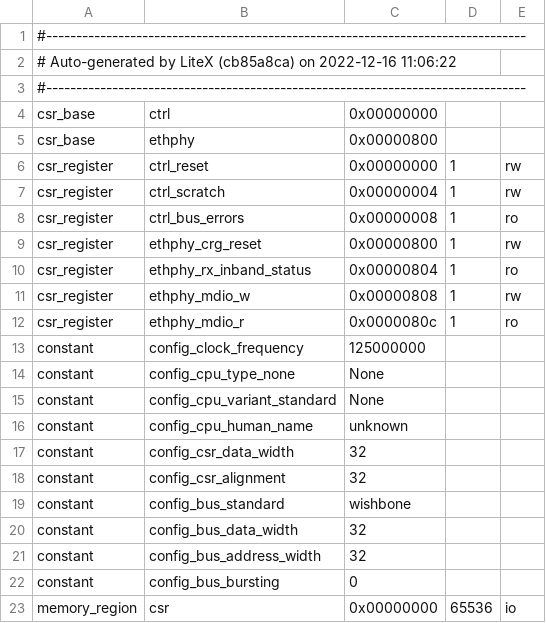
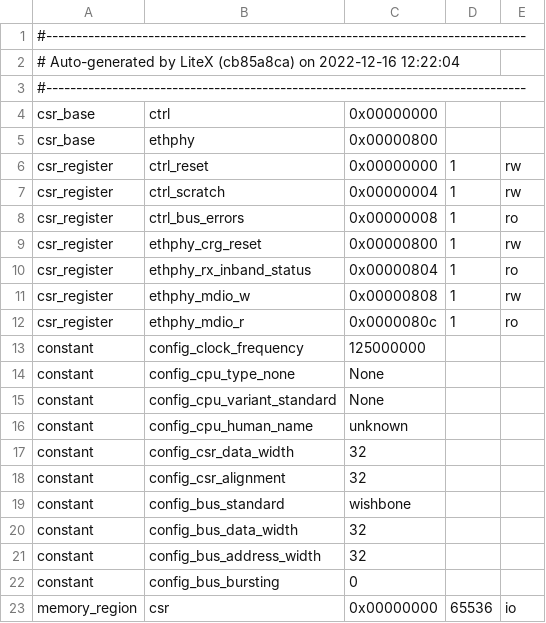
Before and after one commit to boilerbots/colorlight-led-cube, a CSV file: fpga/syn/build/csr.csv, drawn as a sheet.

```diff
--- a/fpga/syn/build/csr.csv
+++ b/fpga/syn/build/csr.csv
@@ -1,3 +1,3 @@
 #--------------------------------------------------------------------------------
-# Auto-generated by LiteX (cb85a8ca) on 2022-12-16 11:06:22
+# Auto-generated by LiteX (cb85a8ca) on 2022-12-16 12:22:04
 #--------------------------------------------------------------------------------
```
Also changed, not shown: 14 other files.
